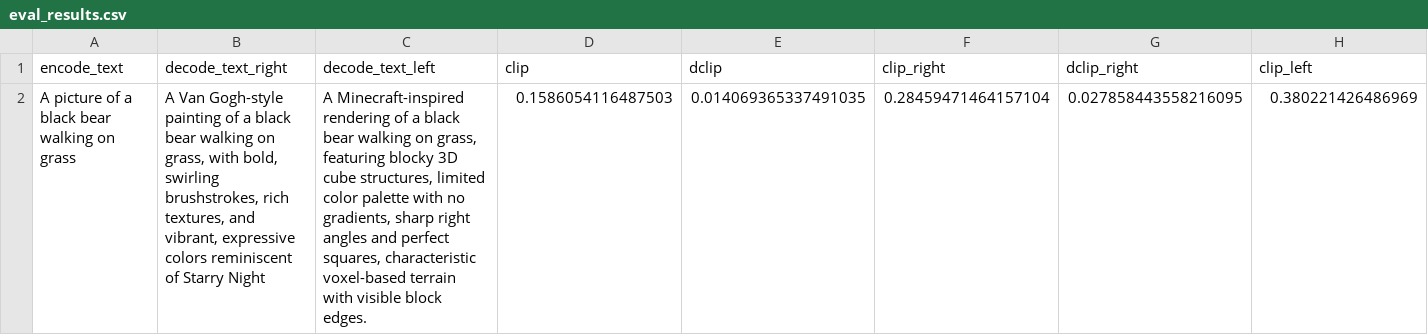
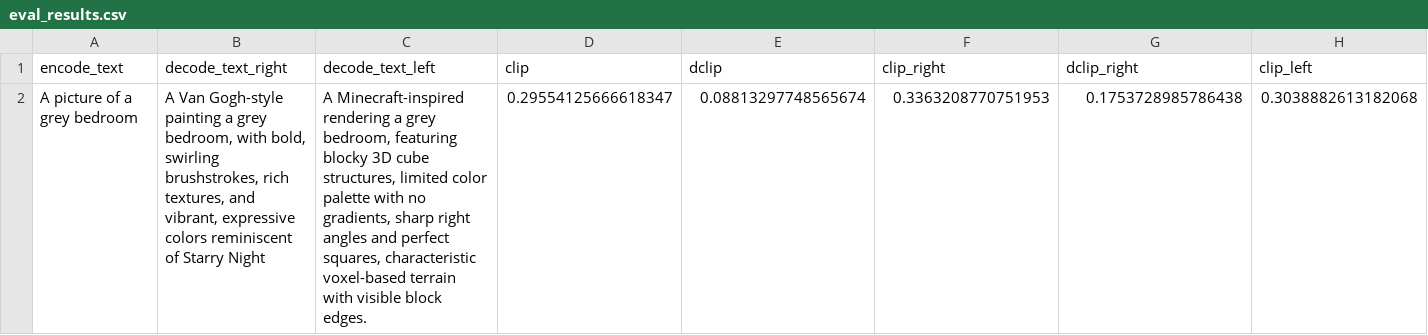
Before and after one commit to adriengoldszal/dual-style-image-gen, a CSV file: output/translate_text2img256_stable_diffusion_stochastic_142/eval_results.csv, drawn as a sheet; only a part is shown; removed rows and columns are numbered as before the commit, all else as after; rows hold the shown columns only; the diff names each change by its address in the sheet, - before the commit and + after, or states it on an @@ line.

```diff
--- a/output/translate_text2img256_stable_diffusion_stochastic_142/eval_results.csv
+++ b/output/translate_text2img256_stable_diffusion_stochastic_142/eval_results.csv
-row 2: A picture of a black bear walking on grass | A Van Gogh-style painting of a black bear walking on grass, with bold, swirling brushstrokes, rich textures, and vibrant, expressive colors reminiscent of Starry Night | A Minecraft-inspired rendering of a black bear walking on grass, featuring blocky 3D cube structures, limited color palette with no gradients, sharp right angles and perfect squares, characteristic voxel-based terrain with visible block edges. | 0.1586054116487503 | 0.014069365337491035 | 0.28459471464157104 | 0.027858443558216095 | 0.380221426486969
+row 2: A picture of a grey bedroom | A Van Gogh-style painting a grey bedroom, with bold, swirling brushstrokes, rich textures, and vibrant, expressive colors reminiscent of Starry Night | A Minecraft-inspired rendering a grey bedroom, featuring blocky 3D cube structures, limited color palette with no gradients, sharp right angles and perfect squares, characteristic voxel-based terrain with visible block edges. | 0.29554125666618347 | 0.08813297748565674 | 0.3363208770751953 | 0.1753728985786438 | 0.3038882613182068
```
Also changed, not shown: 11 other files.
